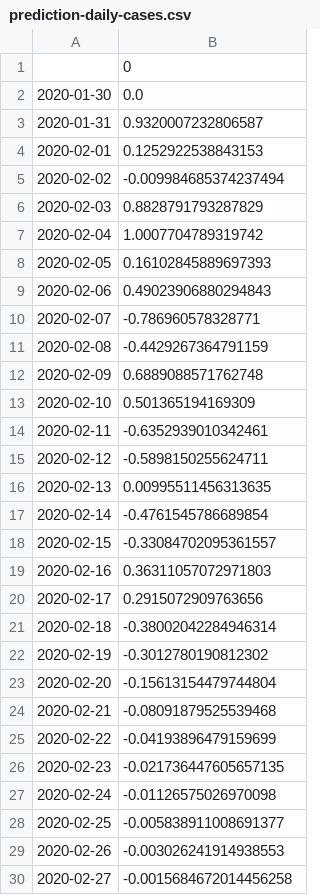
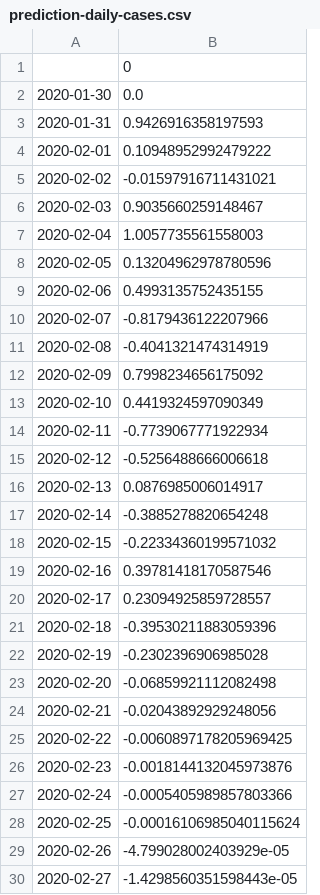
Before and after one commit to flazer99/COVID-State-Wise-Report, a CSV file: prediction-daily-cases.csv, drawn as a sheet; only a part is shown; the diff covers the shown part only.

Commit message:
updated predictions

```diff
--- a/prediction-daily-cases.csv
+++ b/prediction-daily-cases.csv
@@ -2,29 +2,29 @@
 2020-01-30,0.0
-2020-01-31,0.9320007232806587
-2020-02-01,0.1252922538843153
-2020-02-02,-0.009984685374237494
-2020-02-03,0.8828791793287829
-2020-02-04,1.0007704789319742
-2020-02-05,0.16102845889697393
-2020-02-06,0.49023906880294843
-2020-02-07,-0.786960578328771
-2020-02-08,-0.4429267364791159
-2020-02-09,0.6889088571762748
-2020-02-10,0.501365194169309
-2020-02-11,-0.6352939010342461
-2020-02-12,-0.5898150255624711
-2020-02-13,0.00995511456313635
-2020-02-14,-0.4761545786689854
-2020-02-15,-0.33084702095361557
-2020-02-16,0.36311057072971803
-2020-02-17,0.2915072909763656
-2020-02-18,-0.38002042284946314
-2020-02-19,-0.3012780190812302
-2020-02-20,-0.15613154479744804
-2020-02-21,-0.08091879525539468
-2020-02-22,-0.04193896479159699
-2020-02-23,-0.021736447605657135
-2020-02-24,-0.01126575026970098
-2020-02-25,-0.005838911008691377
-2020-02-26,-0.003026241914938553
-2020-02-27,-0.0015684672014456258
+2020-01-31,0.9426916358197593
+2020-02-01,0.10948952992479222
+2020-02-02,-0.01597916711431021
+2020-02-03,0.9035660259148467
+2020-02-04,1.0057735561558003
+2020-02-05,0.13204962978780596
+2020-02-06,0.4993135752435155
+2020-02-07,-0.8179436122207966
+2020-02-08,-0.4041321474314919
+2020-02-09,0.7998234656175092
+2020-02-10,0.4419324597090349
+2020-02-11,-0.7739067771922934
+2020-02-12,-0.5256488666006618
+2020-02-13,0.0876985006014917
+2020-02-14,-0.3885278820654248
+2020-02-15,-0.22334360199571032
+2020-02-16,0.39781418170587546
+2020-02-17,0.23094925859728557
+2020-02-18,-0.39530211883059396
+2020-02-19,-0.2302396906985028
+2020-02-20,-0.06859921112082498
+2020-02-21,-0.02043892929248056
+2020-02-22,-0.0060897178205969425
+2020-02-23,-0.0018144132045973876
+2020-02-24,-0.0005405989857803366
+2020-02-25,-0.00016106985040115624
+2020-02-26,-4.799028002403929e-05
+2020-02-27,-1.4298560351598443e-05
```
Also changed, not shown: 2 added rows and 142 edited cells elsewhere in this file, prediction-active-cases.csv, prediction-total-cases.csv.
